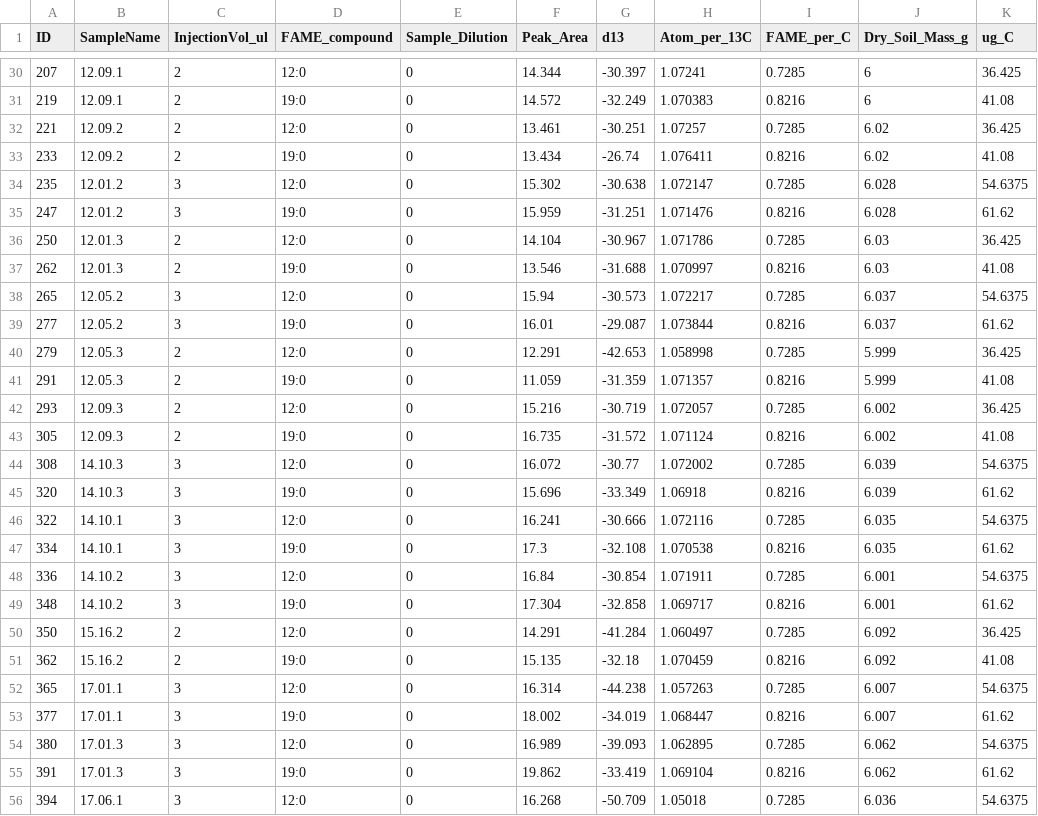
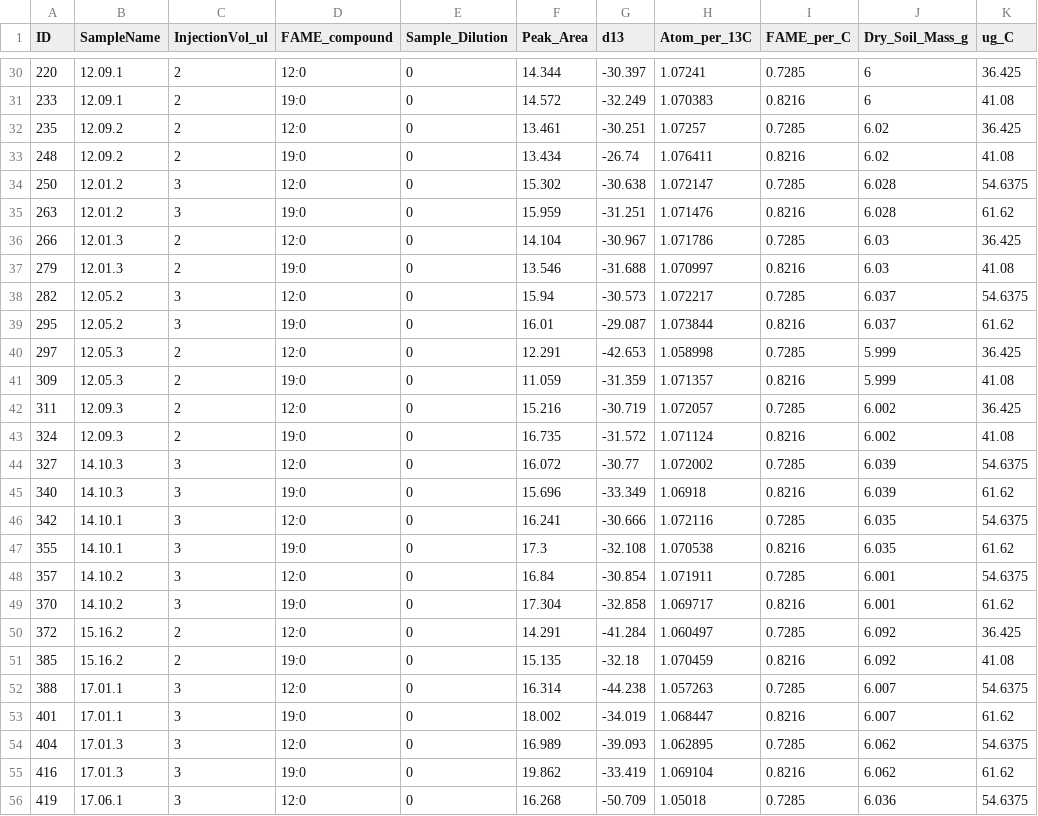
Before and after one commit to kennarewcastle/CR_13C_PLFA_R, a CSV file: Standards_w_PeakArea_C_ratio.csv, drawn as a sheet; only a part is shown, gaps mark what is left out; the diff covers the shown part only; the diff names each change by its address in the sheet, - before the commit and + after, or states it on an @@ line.

```diff
--- a/Standards_w_PeakArea_C_ratio.csv
+++ b/Standards_w_PeakArea_C_ratio.csv
-A30 (ID): 207
+A30 (ID): 220
-A31 (ID): 219
+A31 (ID): 233
-A32 (ID): 221
+A32 (ID): 235
-A33 (ID): 233
+A33 (ID): 248
-A34 (ID): 235
+A34 (ID): 250
-A35 (ID): 247
+A35 (ID): 263
-A36 (ID): 250
+A36 (ID): 266
-A37 (ID): 262
+A37 (ID): 279
-A38 (ID): 265
+A38 (ID): 282
-A39 (ID): 277
+A39 (ID): 295
-A40 (ID): 279
+A40 (ID): 297
-A41 (ID): 291
+A41 (ID): 309
-A42 (ID): 293
+A42 (ID): 311
-A43 (ID): 305
+A43 (ID): 324
-A44 (ID): 308
+A44 (ID): 327
-A45 (ID): 320
+A45 (ID): 340
-A46 (ID): 322
+A46 (ID): 342
-A47 (ID): 334
+A47 (ID): 355
-A48 (ID): 336
+A48 (ID): 357
-A49 (ID): 348
+A49 (ID): 370
-A50 (ID): 350
+A50 (ID): 372
-A51 (ID): 362
+A51 (ID): 385
-A52 (ID): 365
+A52 (ID): 388
-A53 (ID): 377
+A53 (ID): 401
-A54 (ID): 380
+A54 (ID): 404
-A55 (ID): 391
+A55 (ID): 416
-A56 (ID): 394
+A56 (ID): 419
```
Also changed, not shown: 129 edited cells elsewhere in this file, FAME_molecular_mass_data.csv, 1 other file.
